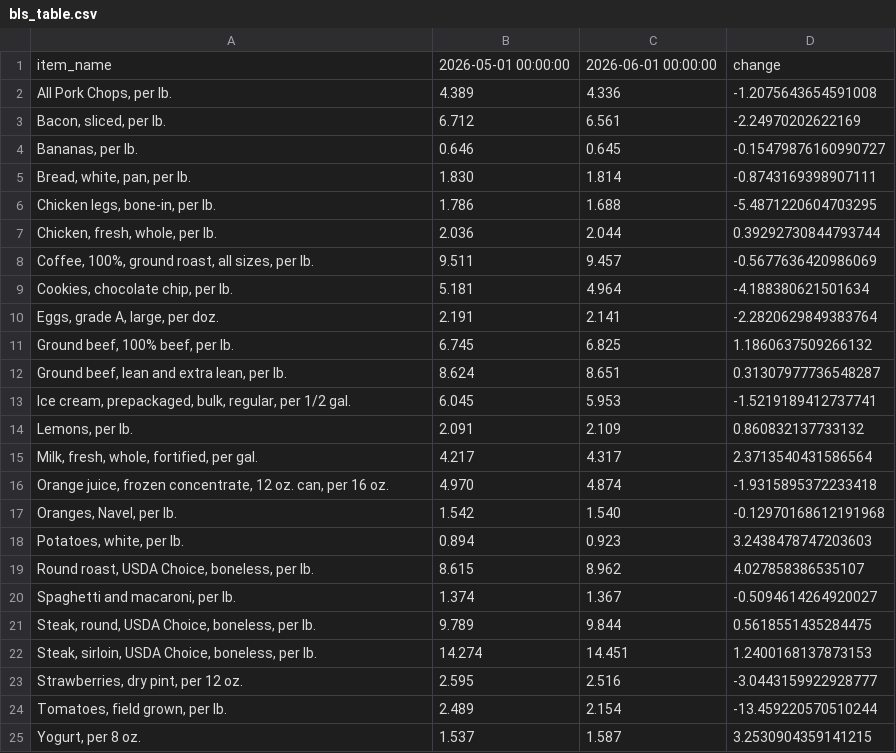
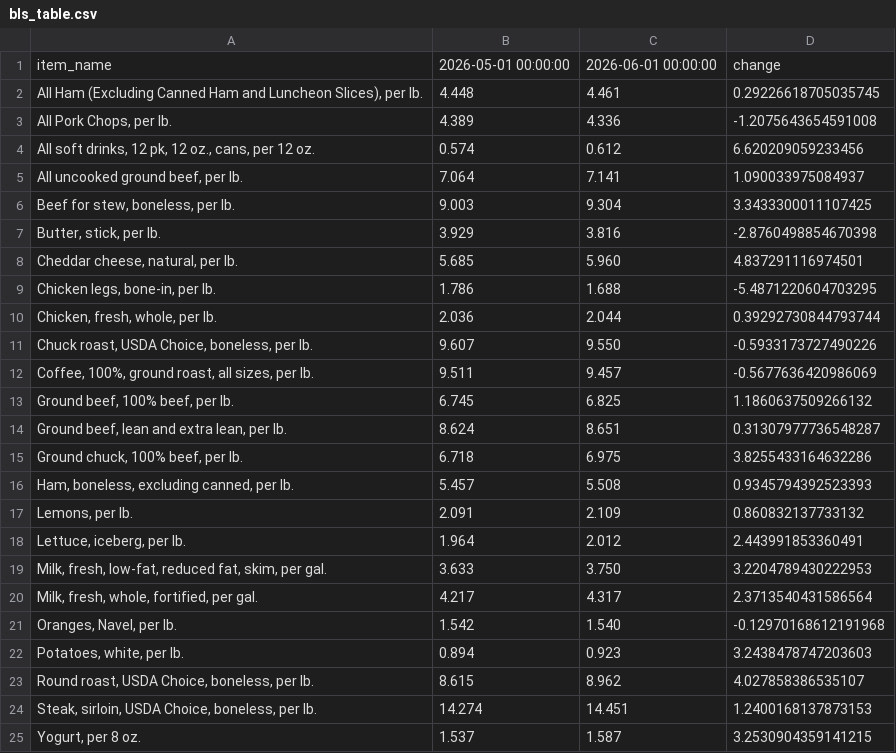
Before and after one commit to kv-hearst/cpi-api, a CSV file: data/bls_table.csv, drawn as a sheet; removed rows and columns are numbered as before the commit, all else as after; the diff names each change by its address in the sheet, - before the commit and + after, or states it on an @@ line.

```diff
--- a/data/bls_table.csv
+++ b/data/bls_table.csv
+row 2: All Ham (Excluding Canned Ham and Luncheon Slices), per lb. | 4.448 | 4.461 | 0.29226618705035745
-row 3: Bacon, sliced, per lb. | 6.712 | 6.561 | -2.24970202622169
-row 4: Bananas, per lb. | 0.646 | 0.645 | -0.15479876160990727
-row 5: Bread, white, pan, per lb. | 1.830 | 1.814 | -0.8743169398907111
+row 4: All soft drinks, 12 pk, 12 oz., cans, per 12 oz. | 0.574 | 0.612 | 6.620209059233456
+row 5: All uncooked ground beef, per lb. | 7.064 | 7.141 | 1.090033975084937
+row 6: Beef for stew, boneless, per lb. | 9.003 | 9.304 | 3.3433300011107425
+row 7: Butter, stick, per lb. | 3.929 | 3.816 | -2.8760498854670398
+row 8: Cheddar cheese, natural, per lb. | 5.685 | 5.960 | 4.837291116974501
+row 11: Chuck roast, USDA Choice, boneless, per lb. | 9.607 | 9.550 | -0.5933173727490226
-row 9: Cookies, chocolate chip, per lb. | 5.181 | 4.964 | -4.188380621501634
-row 10: Eggs, grade A, large, per doz. | 2.191 | 2.141 | -2.2820629849383764
-row 13: Ice cream, prepackaged, bulk, regular, per 1/2 gal. | 6.045 | 5.953 | -1.5219189412737741
+row 15: Ground chuck, 100% beef, per lb. | 6.718 | 6.975 | 3.8255433164632286
+row 16: Ham, boneless, excluding canned, per lb. | 5.457 | 5.508 | 0.9345794392523393
+row 18: Lettuce, iceberg, per lb. | 1.964 | 2.012 | 2.443991853360491
+row 19: Milk, fresh, low-fat, reduced fat, skim, per gal. | 3.633 | 3.750 | 3.2204789430222953
-row 16: Orange juice, frozen concentrate, 12 oz. can, per 16 oz. | 4.970 | 4.874 | -1.9315895372233418
-row 20: Spaghetti and macaroni, per lb. | 1.374 | 1.367 | -0.5094614264920027
-row 21: Steak, round, USDA Choice, boneless, per lb. | 9.789 | 9.844 | 0.5618551435284475
-row 23: Strawberries, dry pint, per 12 oz. | 2.595 | 2.516 | -3.0443159922928777
-row 24: Tomatoes, field grown, per lb. | 2.489 | 2.154 | -13.459220570510244
```
Also changed, not shown: data/bls_chart.csv, data/bls_data.csv.
